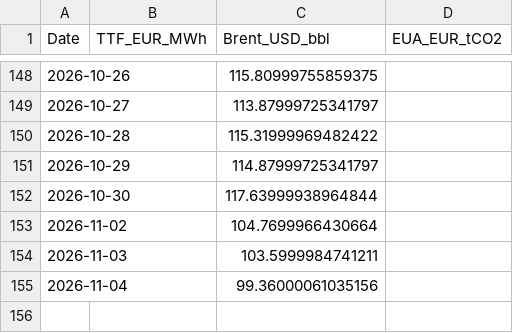
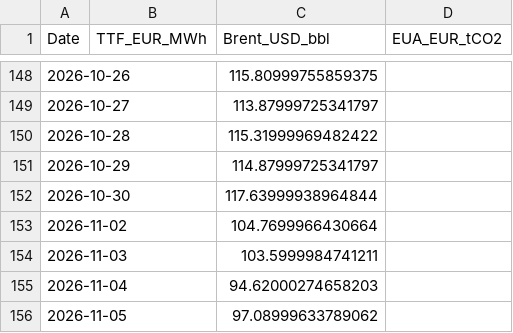
Before and after one commit to TomSRemy/PPA-Dashboard, a CSV file: ppa_dashboard/data/market_prices.csv, drawn as a sheet; only a part is shown, gaps mark what is left out.

```diff
--- a/ppa_dashboard/data/market_prices.csv
+++ b/ppa_dashboard/data/market_prices.csv
@@ -154,2 +154,3 @@ Date,TTF_EUR_MWh,Brent_USD_bbl,EUA_EUR_tCO2
 2026-11-03,,103.5999984741211,
-2026-11-04,,99.36000061035156,
+2026-11-04,,94.62000274658203,
+2026-11-05,,97.08999633789062,
```
